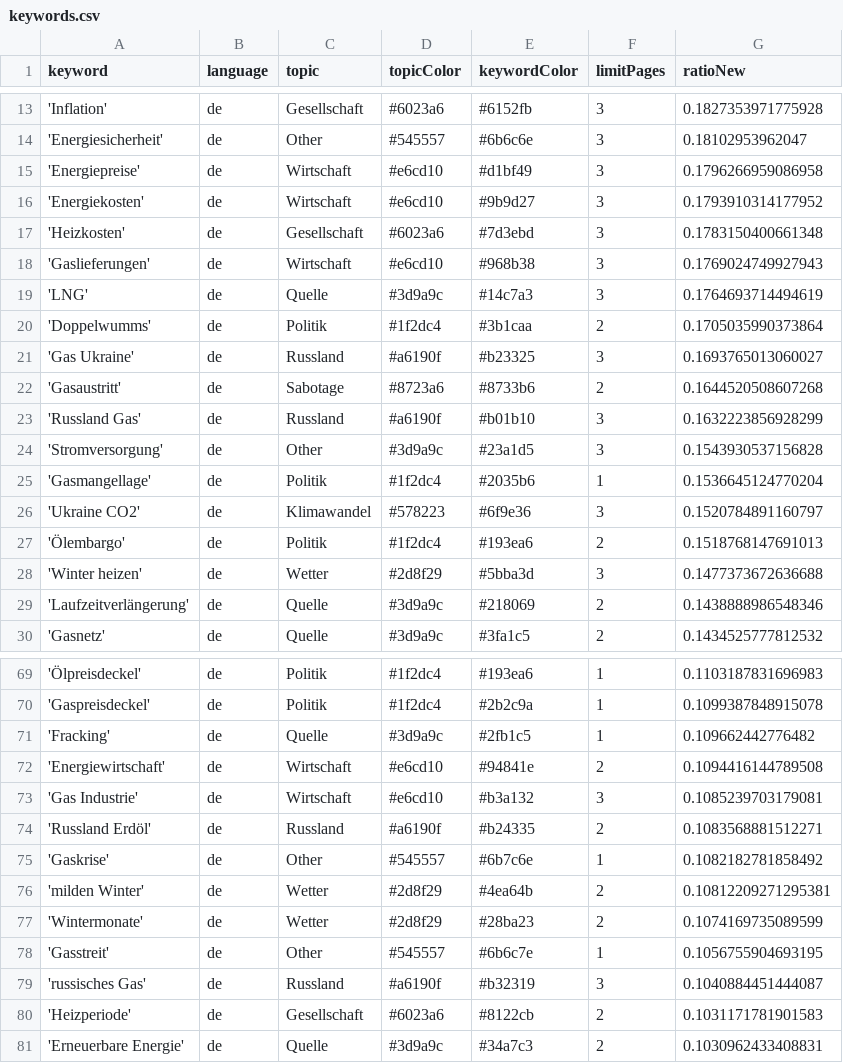
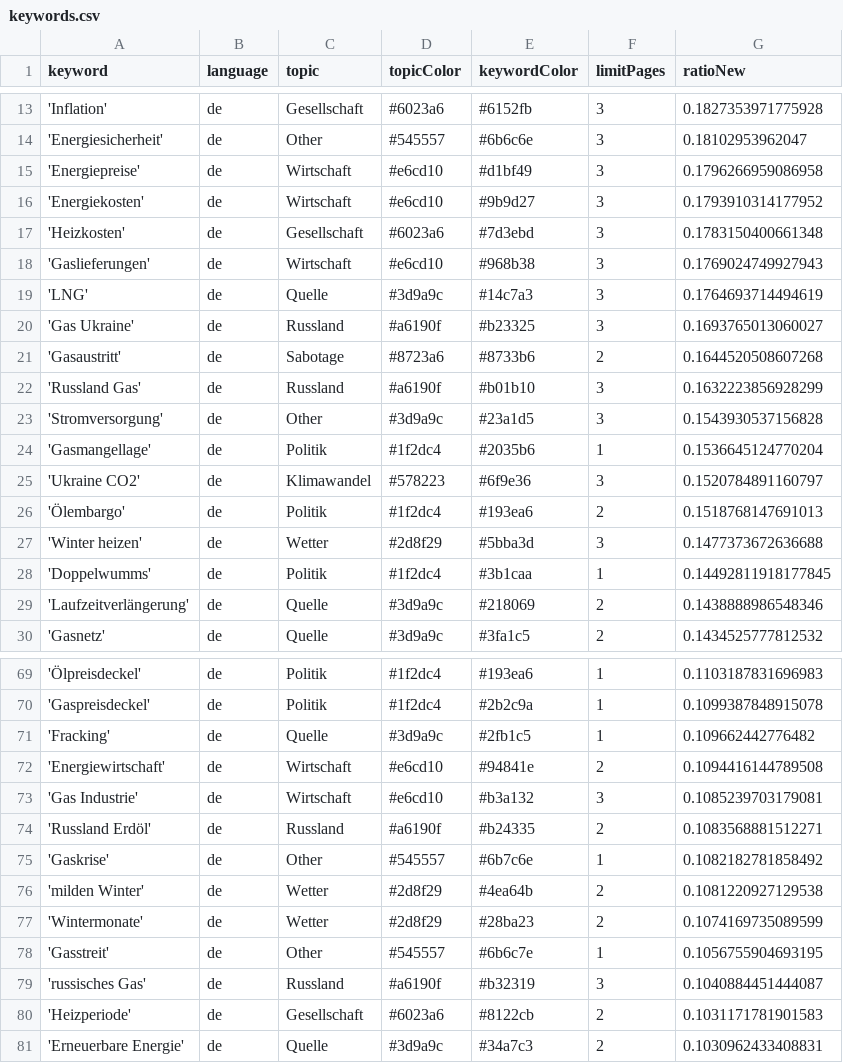
Before and after one commit to newsWhisperer/winterWeapon, a CSV file: keywords.csv, drawn as a sheet; only a part is shown, gaps mark what is left out.

Commit message:
Commit from GitHub Actions (harvest:0.0)

```diff
--- a/keywords.csv
+++ b/keywords.csv
@@ -19,3 +19,2 @@ keyword,language,topic,topicColor,keywordColor,limitPages,ratioNew
 'LNG',de,Quelle,#3d9a9c,#14c7a3,3,0.1764693714494619
-'Doppelwumms',de,Politik,#1f2dc4,#3b1caa,2,0.1705035990373864
 'Gas Ukraine',de,Russland,#a6190f,#b23325,3,0.1693765013060027
@@ -28,2 +27,3 @@ keyword,language,topic,topicColor,keywordColor,limitPages,ratioNew
 'Winter heizen',de,Wetter,#2d8f29,#5bba3d,3,0.1477373672636688
+'Doppelwumms',de,Politik,#1f2dc4,#3b1caa,1,0.14492811918177845
 'Laufzeitverlängerung',de,Quelle,#3d9a9c,#218069,2,0.1438888986548346
@@ -75,3 +75,3 @@ keyword,language,topic,topicColor,keywordColor,limitPages,ratioNew
 'Gaskrise',de,Other,#545557,#6b7c6e,1,0.1082182781858492
-'milden Winter',de,Wetter,#2d8f29,#4ea64b,2,0.10812209271295381
+'milden Winter',de,Wetter,#2d8f29,#4ea64b,2,0.1081220927129538
 'Wintermonate',de,Wetter,#2d8f29,#28ba23,2,0.1074169735089599
```
